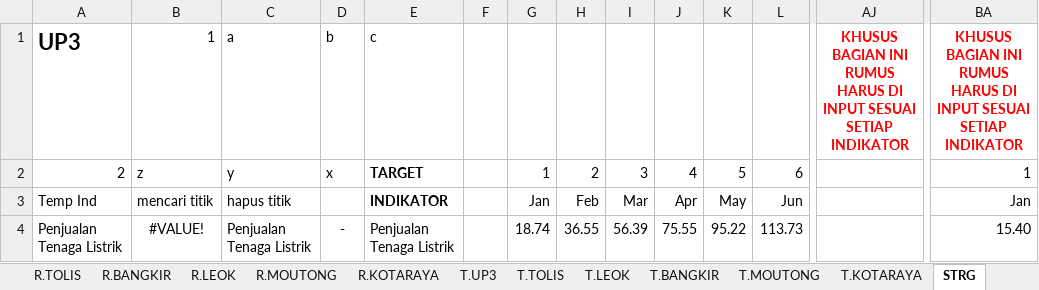
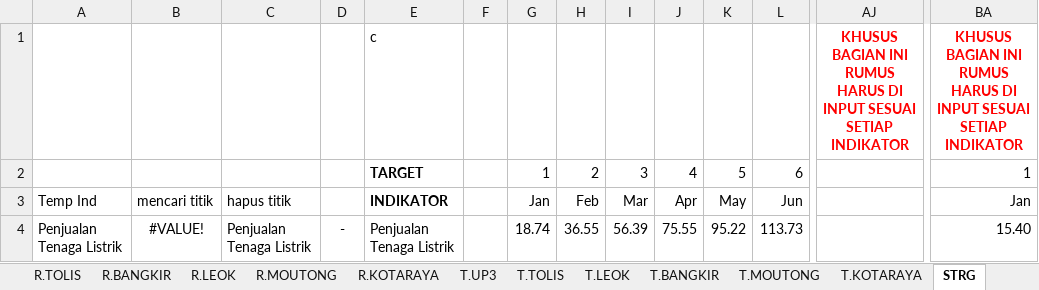
Before and after one commit to UP3Tolis/DASHBOARD, an Excel workbook: NKO UP3 TLI.xlsx, sheet STRG, drawn as a sheet; only a part is shown, gaps mark what is left out; values as stored, in another font and other column widths than the file's, no borders; removed rows and columns are numbered as before the commit, all else as after; rows hold the shown columns only; the diff names each change by its address in the sheet, - before the commit and + after, or states it on an @@ line.

Commit message:
Auto update at $(Get-Date -Format 'yyyy-MM-dd HH:mm:ss')

```diff
--- a/NKO UP3 TLI.xlsx (sheet STRG)
+++ b/NKO UP3 TLI.xlsx (sheet STRG)
-row 1: UP3 | 1 | a | b | c |  |  |  |  |  |  |  | KHUSUS BAGIAN INI RUMUS HARUS DI INPUT SESUAI SETIAP INDIKATOR | KHUSUS BAGIAN INI RUMUS HARUS DI INPUT SESUAI SETIAP INDIKATOR
+row 1:  |  |  |  | c |  |  |  |  |  |  |  | KHUSUS BAGIAN INI RUMUS HARUS DI INPUT SESUAI SETIAP INDIKATOR | KHUSUS BAGIAN INI RUMUS HARUS DI INPUT SESUAI SETIAP INDIKATOR
-A2: 2
+A2: (empty)
-B2: z
+B2: (empty)
-C2: y
+C2: (empty)
-D2: x
+D2: (empty)
```
Also changed, not shown: charts or pictures.
